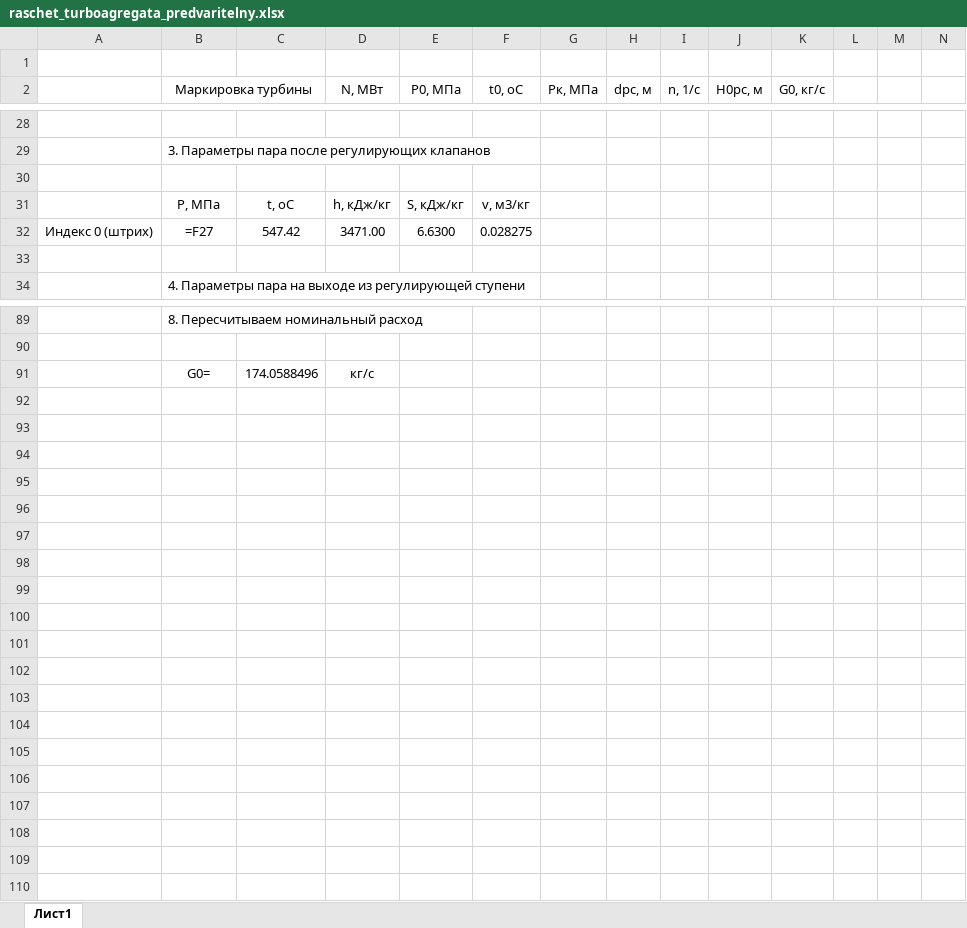
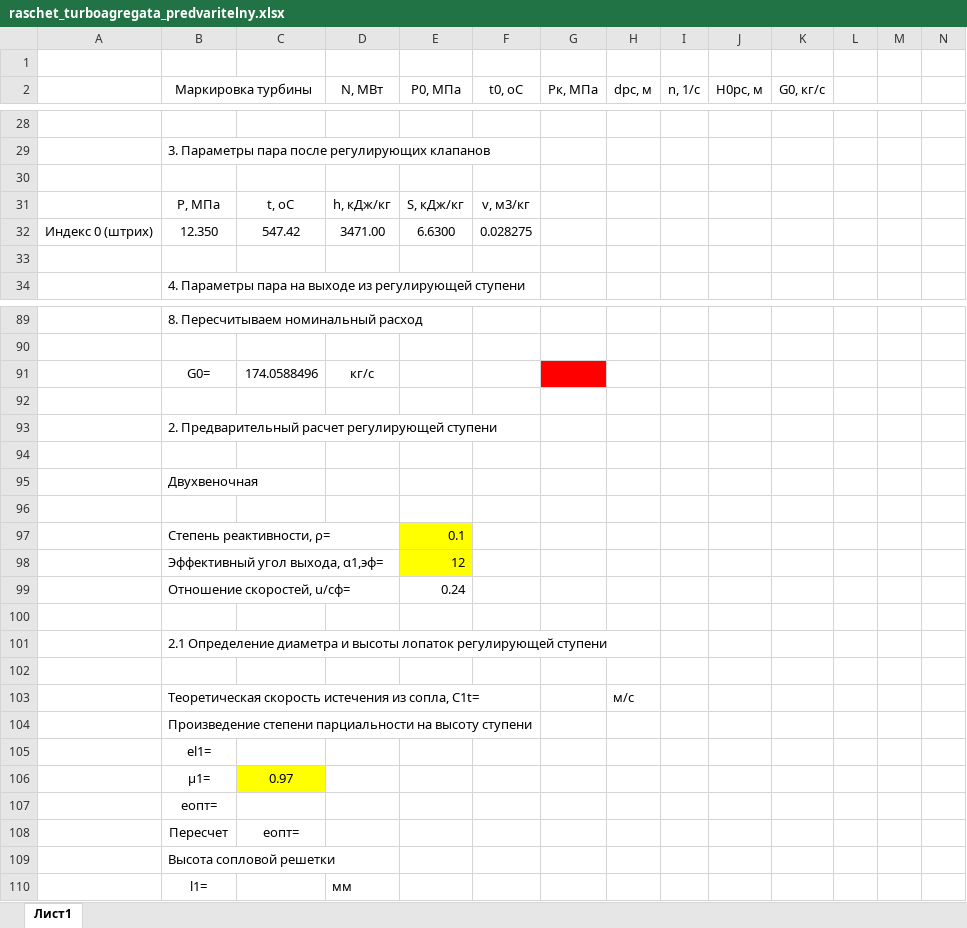
Before and after one commit to Degfer/CalculationHPC-turbine, an Excel workbook: DB/raschet_turboagregata_predvaritelny.xlsx, sheet Лист1, drawn as a sheet; only a part is shown, gaps mark what is left out; values as stored, in another font and other column widths than the file's, no borders; formulas without a stored value are shown as written; rows hold the shown columns only; the diff covers the shown part only; the diff names each change by its address in the sheet, - before the commit and + after, or states it on an @@ line.

```diff
--- a/DB/raschet_turboagregata_predvaritelny.xlsx (sheet Лист1)
+++ b/DB/raschet_turboagregata_predvaritelny.xlsx (sheet Лист1)
-B32 (Маркировка турбины): =F27
+B32 (Маркировка турбины): 12.350
-G91 fill: none
+G91 fill: #FF0000
+row 92: (empty)
+row 93:  | 2. Предварительный расчет регулирующей ступени
+row 94: (empty)
+row 95:  | Двухвеночная
+row 96: (empty)
+row 97:  | Степень реактивности, ρ= |  |  | 0.1
+row 98:  | Эффективный угол выхода, α1,эф= |  |  | 12
+row 99:  | Отношение скоростей, u/cф= |  |  | 0.24
+row 100: (empty)
+row 101:  | 2.1 Определение диаметра и высоты лопаток регулирующей ступени
+row 102: (empty)
+row 103:  | Теоретическая скорость истечения из сопла, С1t= |  |  |  |  |  | м/с
+row 104:  | Произведение степени парциальности на высоту ступени
+row 105:  | el1=
+row 106:  | μ1= | 0.97
+row 107:  | eопт=
+row 108:  | Пересчет | eопт=
+row 109:  | Высота сопловой решетки
+row 110:  | l1= |  | мм
```
Also changed, not shown: 4 added rows, 4 removed rows, 46 edited cells and cell formats elsewhere in this sheet.
